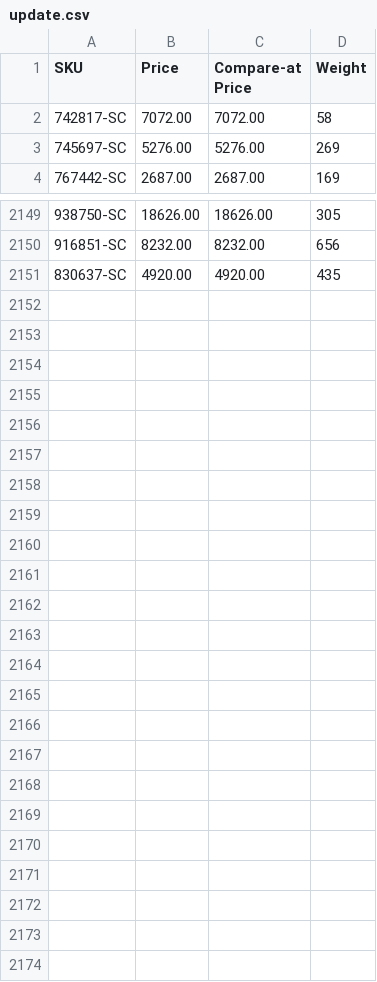
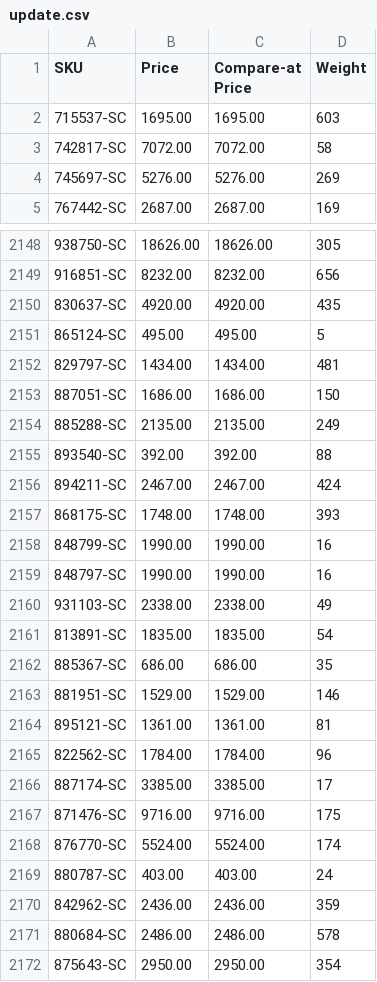
Before and after one commit to nosaj2783/cks-silverchef-sync, a CSV file: update.csv, drawn as a sheet; only a part is shown, gaps mark what is left out; the diff covers the shown part only; the diff names each change by its address in the sheet, - before the commit and + after, or states it on an @@ line.

```diff
--- a/update.csv
+++ b/update.csv
+row 2: 715537-SC | 1695.00 | 1695.00 | 603
+row 2151: 865124-SC | 495.00 | 495.00 | 5
+row 2152: 829797-SC | 1434.00 | 1434.00 | 481
+row 2153: 887051-SC | 1686.00 | 1686.00 | 150
+row 2154: 885288-SC | 2135.00 | 2135.00 | 249
+row 2155: 893540-SC | 392.00 | 392.00 | 88
+row 2156: 894211-SC | 2467.00 | 2467.00 | 424
+row 2157: 868175-SC | 1748.00 | 1748.00 | 393
+row 2158: 848799-SC | 1990.00 | 1990.00 | 16
+row 2159: 848797-SC | 1990.00 | 1990.00 | 16
+row 2160: 931103-SC | 2338.00 | 2338.00 | 49
+row 2161: 813891-SC | 1835.00 | 1835.00 | 54
+row 2162: 885367-SC | 686.00 | 686.00 | 35
+row 2163: 881951-SC | 1529.00 | 1529.00 | 146
+row 2164: 895121-SC | 1361.00 | 1361.00 | 81
+row 2165: 822562-SC | 1784.00 | 1784.00 | 96
+row 2166: 887174-SC | 3385.00 | 3385.00 | 17
+row 2167: 871476-SC | 9716.00 | 9716.00 | 175
+row 2168: 876770-SC | 5524.00 | 5524.00 | 174
+row 2169: 880787-SC | 403.00 | 403.00 | 24
+row 2170: 842962-SC | 2436.00 | 2436.00 | 359
+row 2171: 880684-SC | 2486.00 | 2486.00 | 578
+row 2172: 875643-SC | 2950.00 | 2950.00 | 354
```
Also changed, not shown: 9 added rows, 11 removed rows and 1 edited cell elsewhere in this file, archive.csv, 2 other files.
